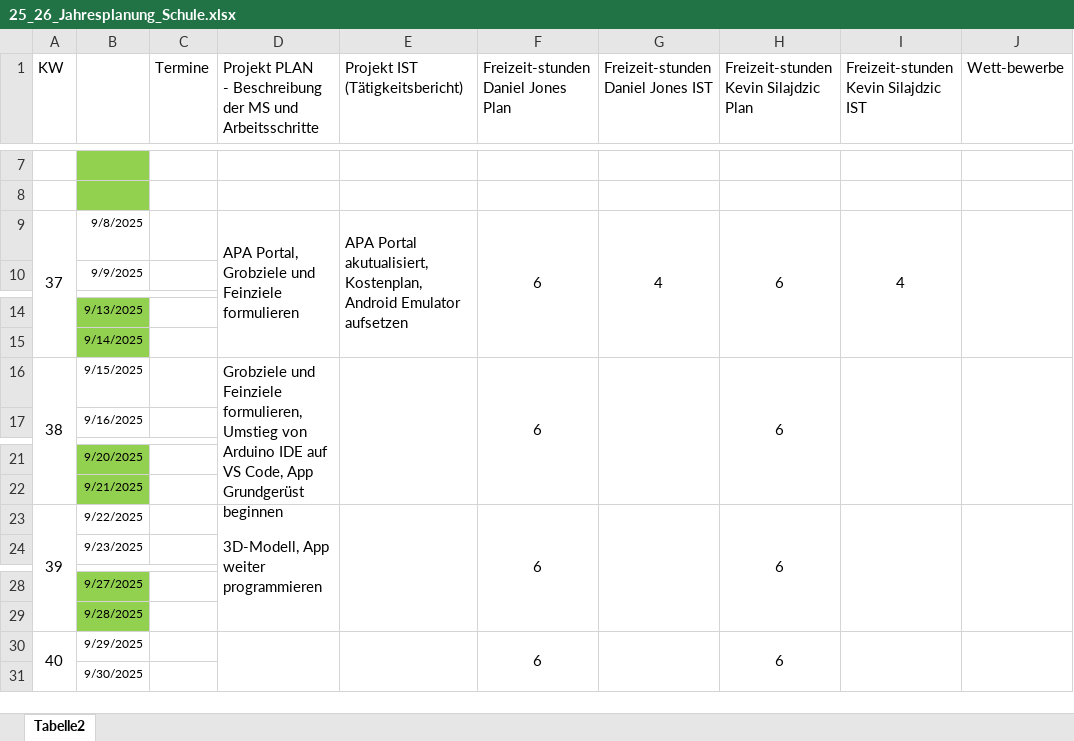
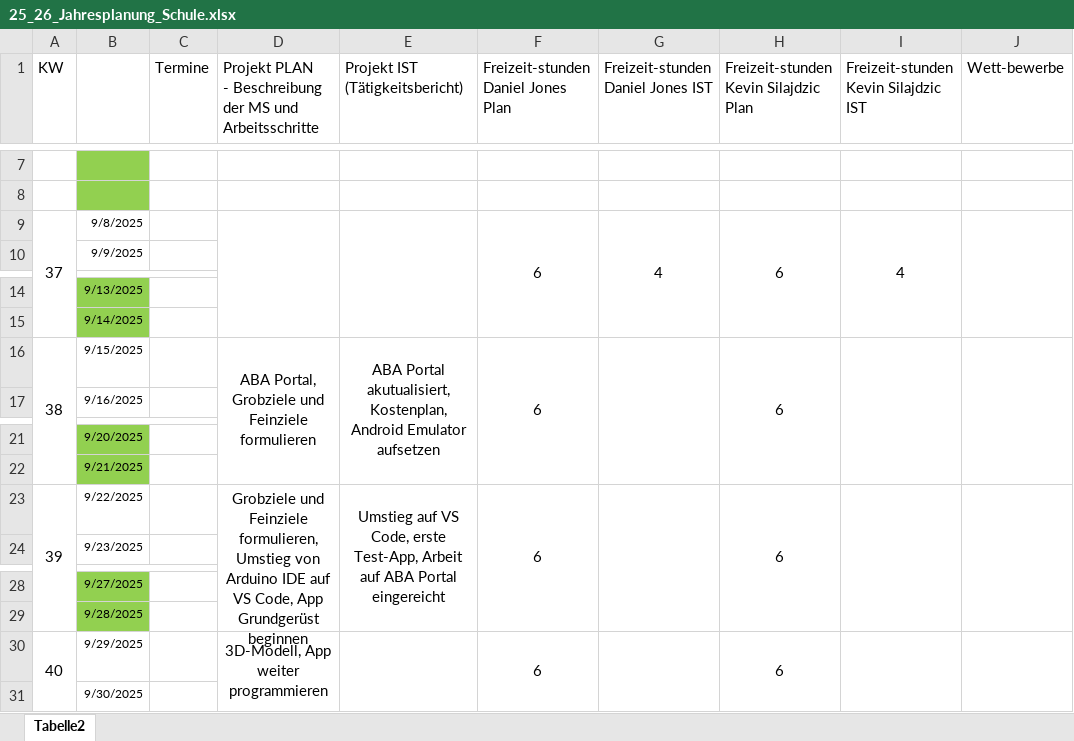
Before and after one commit to JonesyPi/FormerGlove, an Excel workbook: 25_26_Jahresplanung_Schule.xlsx, sheet Tabelle2, drawn as a sheet; only a part is shown, gaps mark what is left out; values as stored, in another font and other column widths than the file's, no borders; the diff names each change by its address in the sheet, - before the commit and + after, or states it on an @@ line.

```diff
--- a/25_26_Jahresplanung_Schule.xlsx (sheet Tabelle2)
+++ b/25_26_Jahresplanung_Schule.xlsx (sheet Tabelle2)
-D9: APA Portal, Grobziele und Feinziele formulieren
+D9: (empty)
-E9 (Projekt IST (Tätigkeitsbericht)): APA Portal akutualisiert, Kostenplan, Android Emulator aufsetzen
+E9 (Projekt IST (Tätigkeitsbericht)): (empty)
-D16: Grobziele und Feinziele formulieren, Umstieg von Arduino IDE auf VS Code, App Grundgerüst beginnen
+D16: ABA Portal, Grobziele und Feinziele formulieren
-D16 alignment: left
+D16 alignment: center
-E16 (Projekt IST (Tätigkeitsbericht)): (empty)
+E16 (Projekt IST (Tätigkeitsbericht)): ABA Portal akutualisiert, Kostenplan, Android Emulator aufsetzen
-D23: 3D-Modell, App weiter programmieren
+D23: Grobziele und Feinziele formulieren, Umstieg von Arduino IDE auf VS Code, App Grundgerüst beginnen
-D23 alignment: left
+D23 alignment: center
-E23 (Projekt IST (Tätigkeitsbericht)): (empty)
+E23 (Projekt IST (Tätigkeitsbericht)): Umstieg auf VS Code, erste Test-App, Arbeit auf ABA Portal eingereicht
-D30: (empty)
+D30: 3D-Modell, App weiter programmieren
```
Also changed, not shown: 2 other files.
